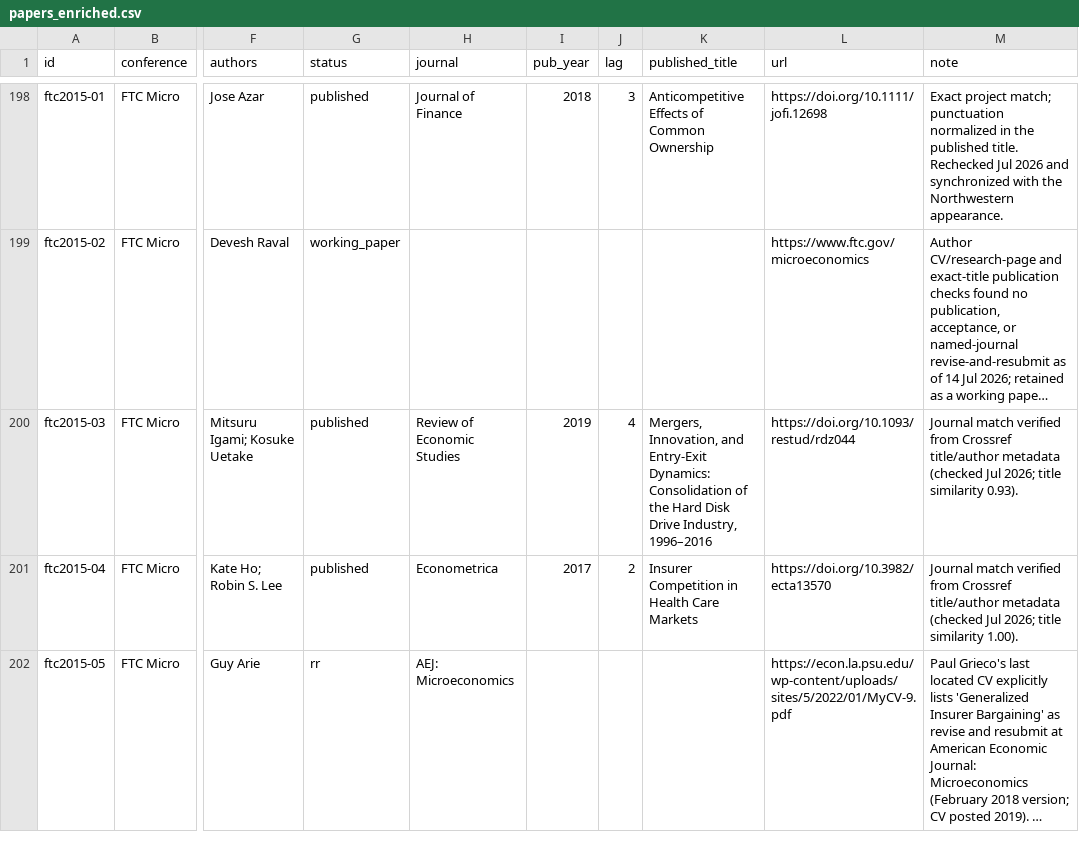
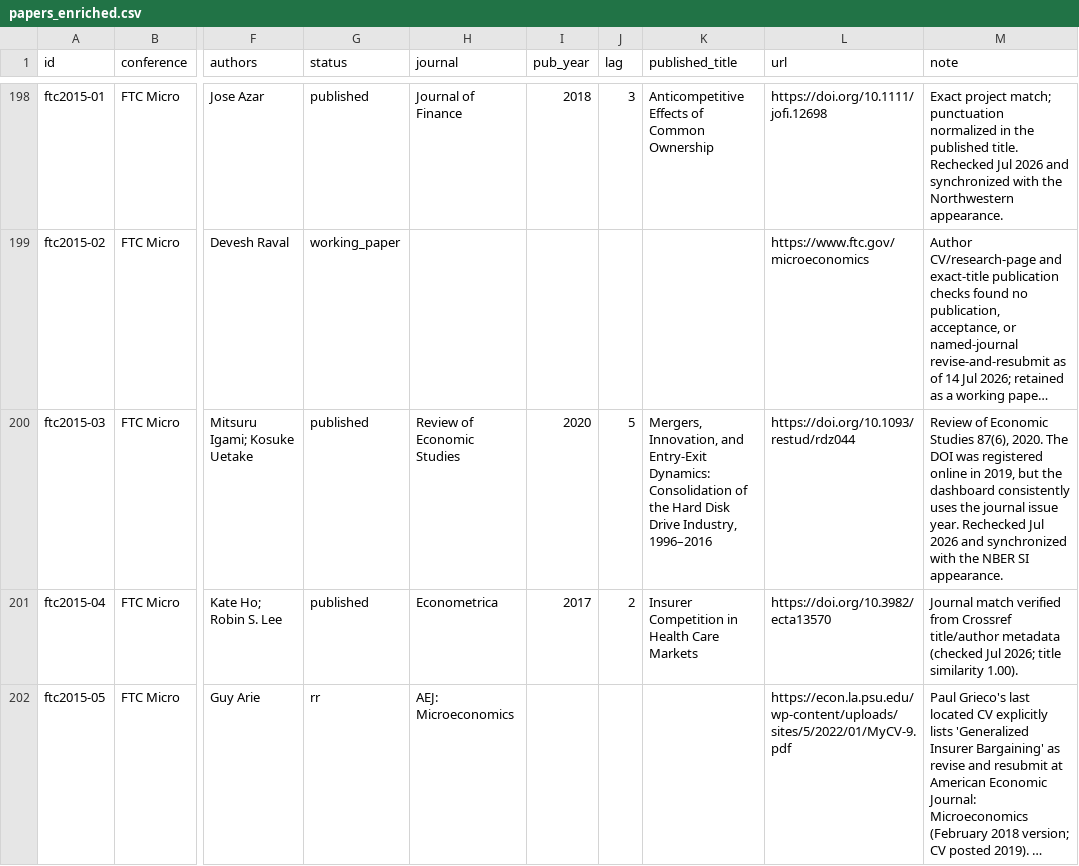
Before and after one commit to shoshievass/conference-to-pub, a CSV file: data/papers_enriched.csv, drawn as a sheet; only a part is shown, gaps mark what is left out; long unchanged cells end in …; the diff names each change by its address in the sheet, - before the commit and + after, or states it on an @@ line.

Commit message:
Separate and audit IO dashboard

```diff
--- a/data/papers_enriched.csv
+++ b/data/papers_enriched.csv
-I200 (pub_year): 2019
+I200 (pub_year): 2020
-J200 (lag): 4
+J200 (lag): 5
-M200 (note): Journal match verified from Crossref title/author metadata (checked Jul 2026; title similarity 0.93).
+M200 (note): Review of Economic Studies 87(6), 2020. The DOI was registered online in 2019, but the dashboard consistently uses the journal issue year. Rechecked Jul 2026 and synchronized with the NBER SI appearance.
```
Also changed, not shown: 16 other files.
